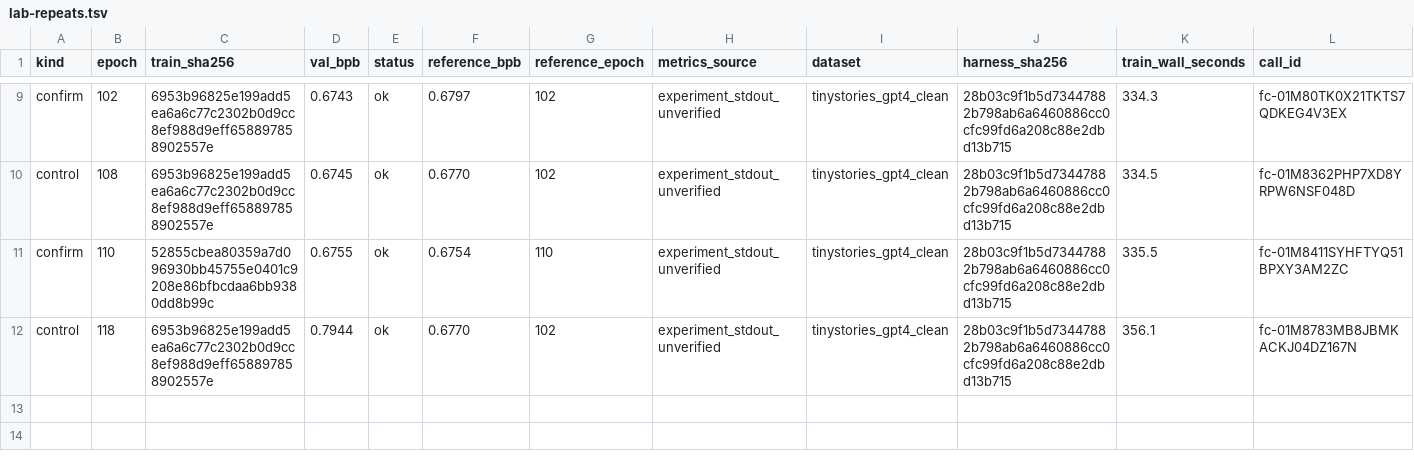
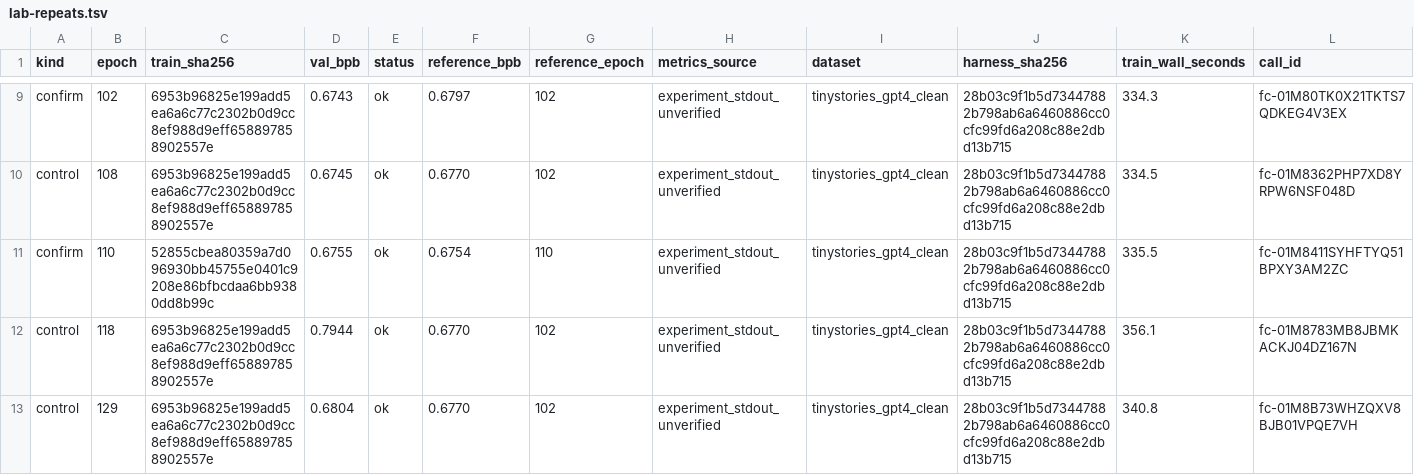
Before and after one commit to DervinEvolve/Research-Lab, a TSV file: lab-repeats.tsv, drawn as a sheet; only a part is shown, gaps mark what is left out; rows hold the shown columns only; the diff names each change by its address in the sheet, - before the commit and + after, or states it on an @@ line.

Commit message:
lab repeat: control after epoch 129, ok (val_bpb 0.6804, unverified)
Metrics-Source: experiment_stdout_unverified
Dataset: tinystories_gpt4_clean
Harness-SHA256: 28b03c9f1b5d73447882b798ab6a6460886cc0cfc99fd6a208c88e2dbd13b715
Train-Wall-Seconds: 340.8

```diff
--- a/lab-repeats.tsv
+++ b/lab-repeats.tsv
+row 13: control | 129 | 6953b96825e199add5ea6a6c77c2302b0d9cc8ef988d9eff658897858902557e | 0.6804 | ok | 0.6770 | 102 | experiment_stdout_unverified | tinystories_gpt4_clean | 28b03c9f1b5d73447882b798ab6a6460886cc0cfc99fd6a208c88e2dbd13b715 | 340.8 | fc-01M8B73WHZQXV8BJB01VPQE7VH
```
